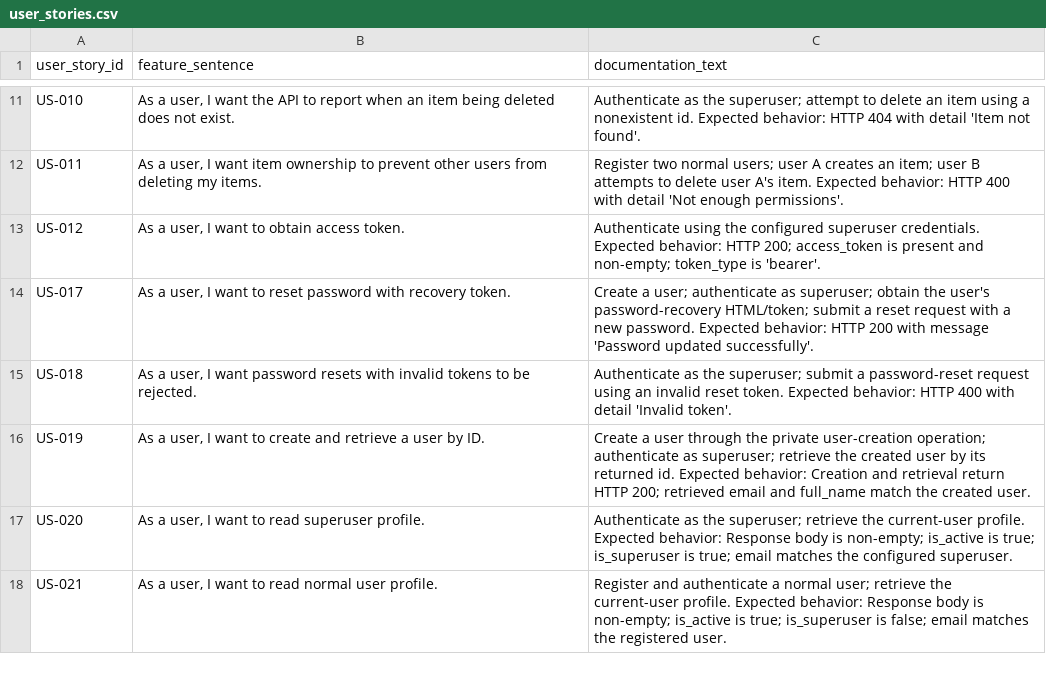
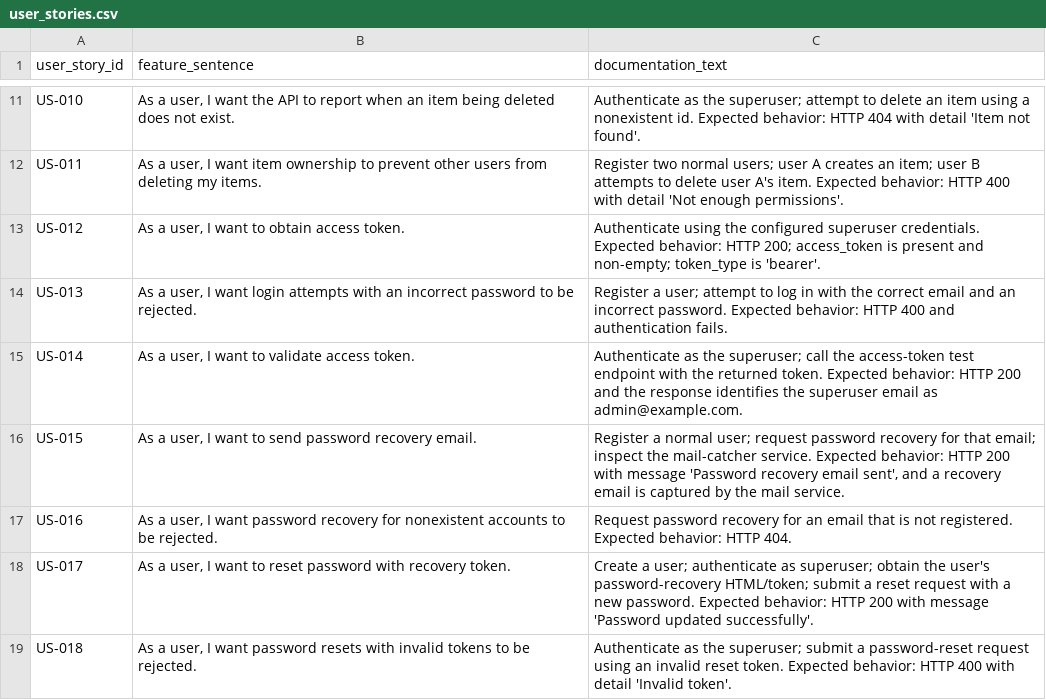
Before and after one commit to MoldovanAndrada/traceability_project, a CSV file: dataset restbench/user_stories.csv, drawn as a sheet; only a part is shown, gaps mark what is left out; the shorter side is filled out with more unchanged rows; the diff names each change by its address in the sheet, - before the commit and + after, or states it on an @@ line.

Commit message:
undo test

```diff
--- a/dataset restbench/user_stories.csv
+++ b/dataset restbench/user_stories.csv
+row 14: US-013 | As a user, I want login attempts with an incorrect password to be rejected. | Register a user; attempt to log in with the correct email and an incorrect password. Expected behavior: HTTP 400 and authentication fails.
+row 15: US-014 | As a user, I want to validate access token. | Authenticate as the superuser; call the access-token test endpoint with the returned token. Expected behavior: HTTP 200 and the response identifies the superuser email as admin@example.com.
+row 16: US-015 | As a user, I want to send password recovery email. | Register a normal user; request password recovery for that email; inspect the mail-catcher service. Expected behavior: HTTP 200 with message 'Password recovery email sent', and a recovery email is captured by the mail service.
+row 17: US-016 | As a user, I want password recovery for nonexistent accounts to be rejected. | Request password recovery for an email that is not registered. Expected behavior: HTTP 404.
```
